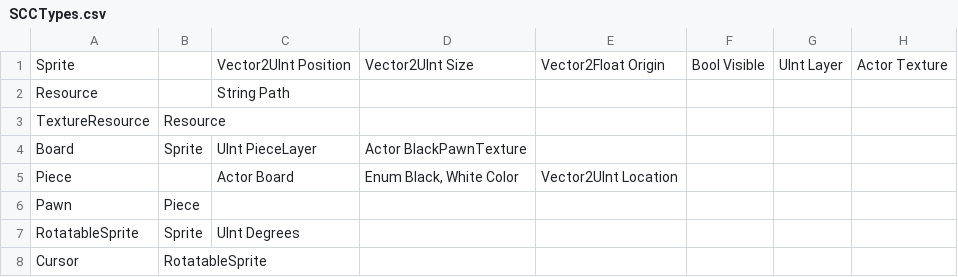
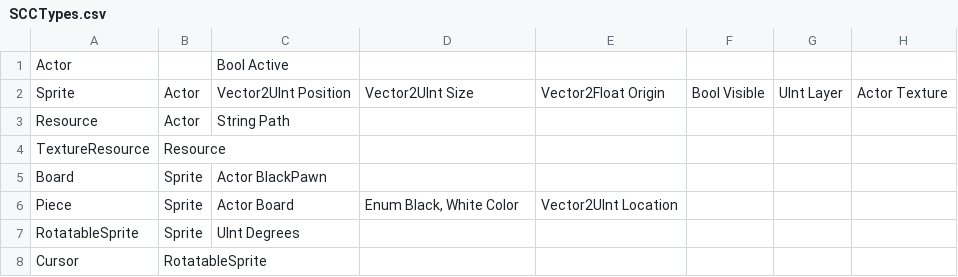
Before and after one commit to TrafficConeGod/WiiChess, a CSV file: SCCTypes.csv, drawn as a sheet.

```diff
--- a/SCCTypes.csv
+++ b/SCCTypes.csv
@@ -1,7 +1,7 @@
-Sprite,,Vector2UInt Position,Vector2UInt Size,Vector2Float Origin,Bool Visible,UInt Layer,Actor Texture
-Resource,,String Path,,,,,
+Actor,,Bool Active,,,,,
+Sprite,Actor,Vector2UInt Position,Vector2UInt Size,Vector2Float Origin,Bool Visible,UInt Layer,Actor Texture
+Resource,Actor,String Path,,,,,
 TextureResource,Resource,,,,,,
-Board,Sprite,UInt PieceLayer,Actor BlackPawnTexture,,,,
-Piece,,Actor Board,"Enum Black, White Color",Vector2UInt Location,,,
-Pawn,Piece,,,,,,
+Board,Sprite,Actor BlackPawn,,,,,
+Piece,Sprite,Actor Board,"Enum Black, White Color",Vector2UInt Location,,,
 RotatableSprite,Sprite,UInt Degrees,,,,,
```
Also changed, not shown: Stages/BoardStage.csv, 13 other files.
